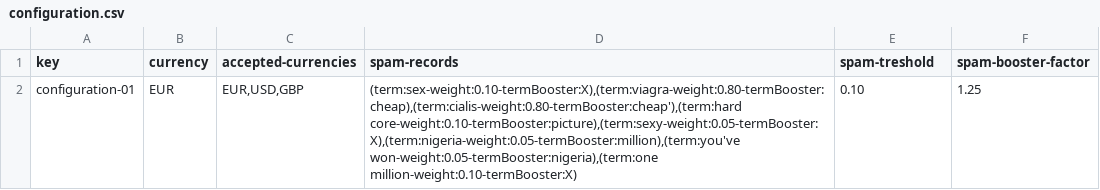
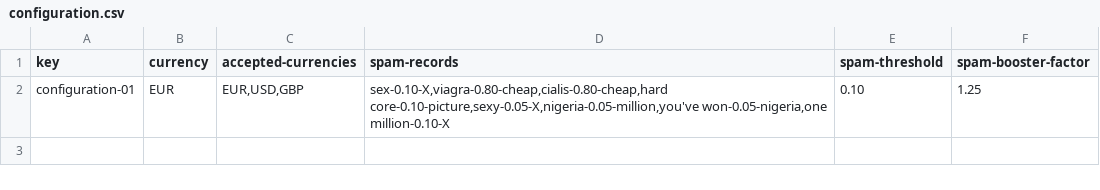
Before and after one commit to erngutcon/Acme-Courses-D03, a CSV file: src/main/webapp/WEB-INF/resources/initial-data/configuration.csv, drawn as a sheet.

```diff
--- a/src/main/webapp/WEB-INF/resources/initial-data/configuration.csv
+++ b/src/main/webapp/WEB-INF/resources/initial-data/configuration.csv
@@ -1,2 +1,2 @@
-key,currency,accepted-currencies,spam-records,spam-treshold,spam-booster-factor
-configuration-01,EUR,"EUR,USD,GBP","(term:sex-weight:0.10-termBooster:X),(term:viagra-weight:0.80-termBooster:cheap),(term:cialis-weight:0.80-termBooster:cheap'),(term:hard core-weight:0.10-termBooster:picture),(term:sexy-weight:0.05-termBooster:X),(term:nigeria-weight:0.05-termBooster:million),(term:you've won-weight:0.05-termBooster:nigeria),(term:one million-weight:0.10-termBooster:X)",0.10,1.25
+key,currency,accepted-currencies,spam-records,spam-threshold,spam-booster-factor
+configuration-01,EUR,"EUR,USD,GBP","sex-0.10-X,viagra-0.80-cheap,cialis-0.80-cheap,hard core-0.10-picture,sexy-0.05-X,nigeria-0.05-million,you've won-0.05-nigeria,one million-0.10-X",0.10,1.25
```
Also changed, not shown: 10 other files.
